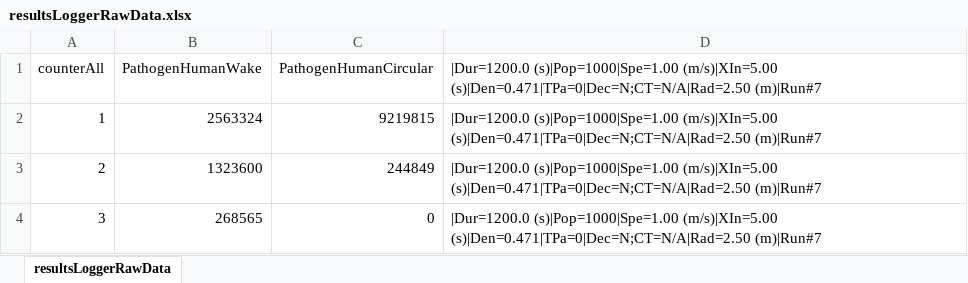
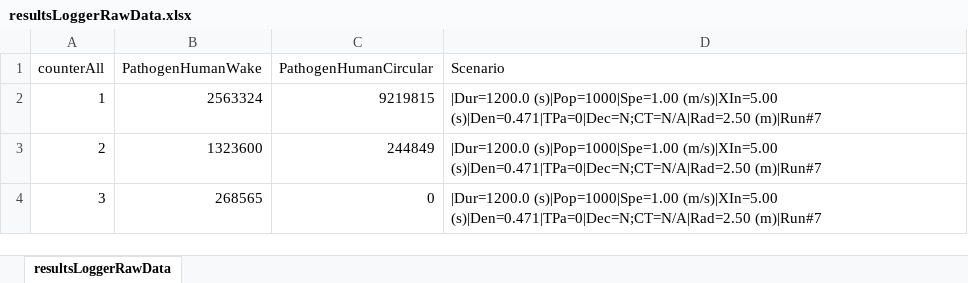
Before and after one commit to mtofighi/ChilwaBasin, an Excel workbook: DrawChartsMassGathering/Data/resultsLoggerRawData.xlsx, sheet resultsLoggerRawData, drawn as a sheet; only a part is shown; values as stored, in another font and other column widths than the file's, no borders; the diff names each change by its address in the sheet, - before the commit and + after, or states it on an @@ line.

Commit message:
update the header

```diff
--- a/DrawChartsMassGathering/Data/resultsLoggerRawData.xlsx (sheet resultsLoggerRawData)
+++ b/DrawChartsMassGathering/Data/resultsLoggerRawData.xlsx (sheet resultsLoggerRawData)
-D1: |Dur=1200.0 (s)|Pop=1000|Spe=1.00 (m/s)|XIn=5.00 (s)|Den=0.471|TPa=0|Dec=N;CT=N/A|Rad=2.50 (m)|Run#7
+D1: Scenario
```
